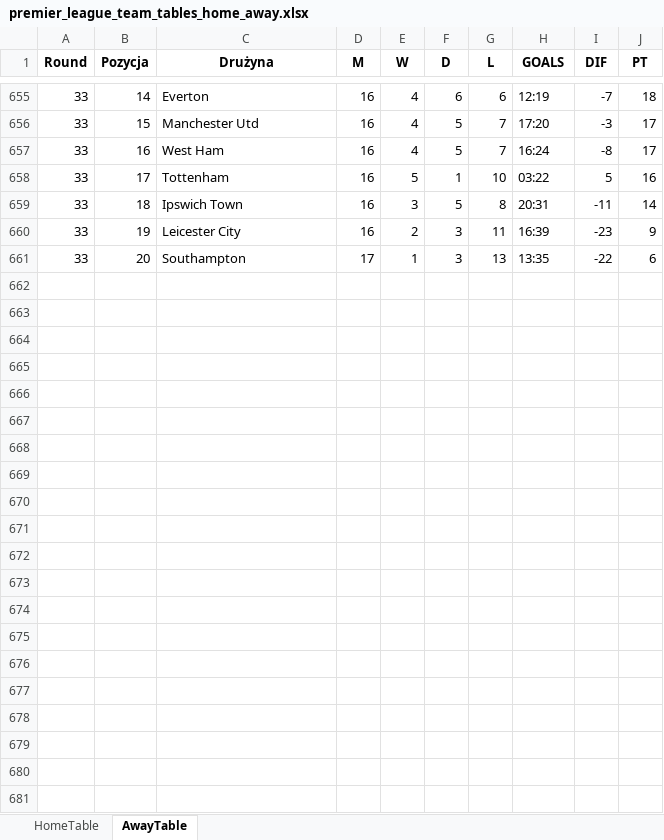
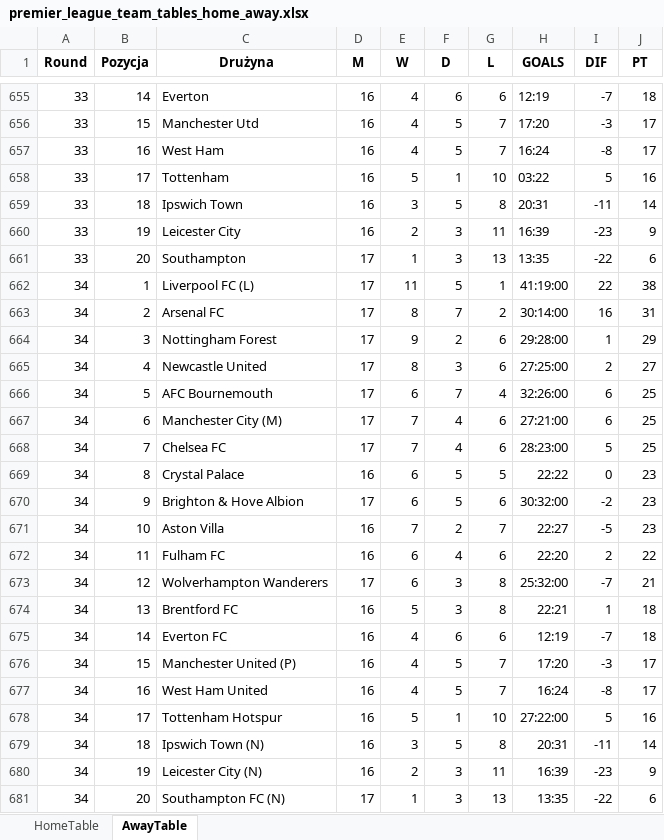
Before and after one commit to Pawelok35/InStatsWeTrust, an Excel workbook: data/premier_league_team_tables_home_away.xlsx, sheet AwayTable, drawn as a sheet; only a part is shown, gaps mark what is left out; values as stored, in another font and other column widths than the file's, no borders; the diff names each change by its address in the sheet, - before the commit and + after, or states it on an @@ line.

Commit message:
Update Excel data files and gitignore

```diff
--- a/data/premier_league_team_tables_home_away.xlsx (sheet AwayTable)
+++ b/data/premier_league_team_tables_home_away.xlsx (sheet AwayTable)
+row 662: 34 | 1 | Liverpool FC (L) | 17 | 11 | 5 | 1 | 41:19:00 | 22 | 38
+row 663: 34 | 2 | Arsenal FC | 17 | 8 | 7 | 2 | 30:14:00 | 16 | 31
+row 664: 34 | 3 | Nottingham Forest | 17 | 9 | 2 | 6 | 29:28:00 | 1 | 29
+row 665: 34 | 4 | Newcastle United | 17 | 8 | 3 | 6 | 27:25:00 | 2 | 27
+row 666: 34 | 5 | AFC Bournemouth | 17 | 6 | 7 | 4 | 32:26:00 | 6 | 25
+row 667: 34 | 6 | Manchester City (M) | 17 | 7 | 4 | 6 | 27:21:00 | 6 | 25
+row 668: 34 | 7 | Chelsea FC | 17 | 7 | 4 | 6 | 28:23:00 | 5 | 25
+row 669: 34 | 8 | Crystal Palace | 16 | 6 | 5 | 5 | 22:22 | 0 | 23
+row 670: 34 | 9 | Brighton & Hove Albion | 17 | 6 | 5 | 6 | 30:32:00 | -2 | 23
+row 671: 34 | 10 | Aston Villa | 16 | 7 | 2 | 7 | 22:27 | -5 | 23
+row 672: 34 | 11 | Fulham FC | 16 | 6 | 4 | 6 | 22:20 | 2 | 22
+row 673: 34 | 12 | Wolverhampton Wanderers | 17 | 6 | 3 | 8 | 25:32:00 | -7 | 21
+row 674: 34 | 13 | Brentford FC | 16 | 5 | 3 | 8 | 22:21 | 1 | 18
+row 675: 34 | 14 | Everton FC | 16 | 4 | 6 | 6 | 12:19 | -7 | 18
+row 676: 34 | 15 | Manchester United (P) | 16 | 4 | 5 | 7 | 17:20 | -3 | 17
+row 677: 34 | 16 | West Ham United | 16 | 4 | 5 | 7 | 16:24 | -8 | 17
+row 678: 34 | 17 | Tottenham Hotspur | 16 | 5 | 1 | 10 | 27:22:00 | 5 | 16
+row 679: 34 | 18 | Ipswich Town (N) | 16 | 3 | 5 | 8 | 20:31 | -11 | 14
+row 680: 34 | 19 | Leicester City (N) | 16 | 2 | 3 | 11 | 16:39 | -23 | 9
+row 681: 34 | 20 | Southampton FC (N) | 17 | 1 | 3 | 13 | 13:35 | -22 | 6
```
Also changed, not shown: sheet HomeTable, data/premier_league_match_data_detailed.xlsx, data/premier_league_raw_match_data.xlsx, 2 other files.
